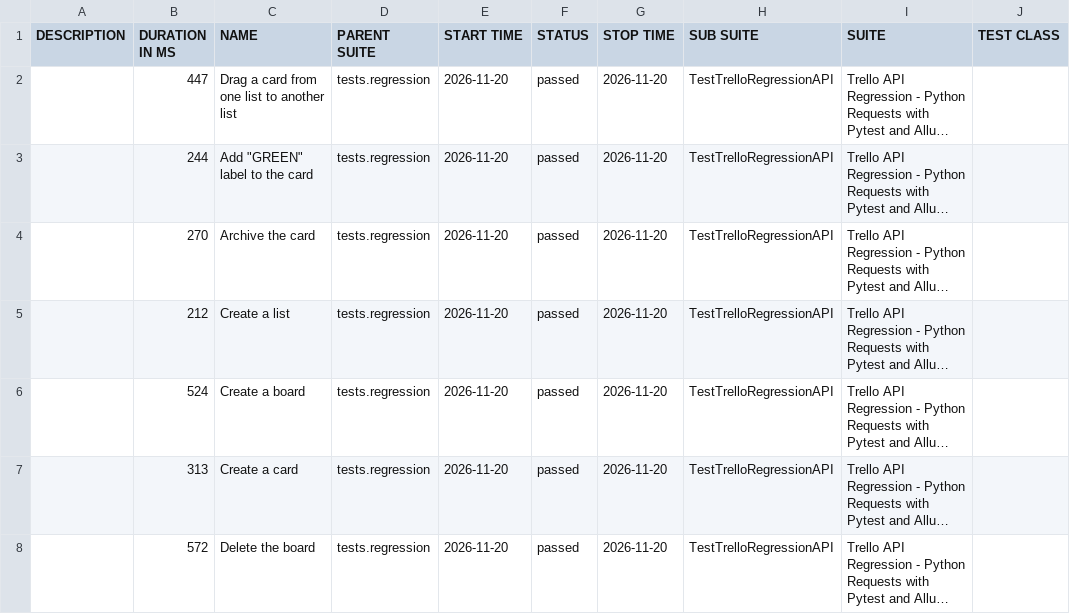
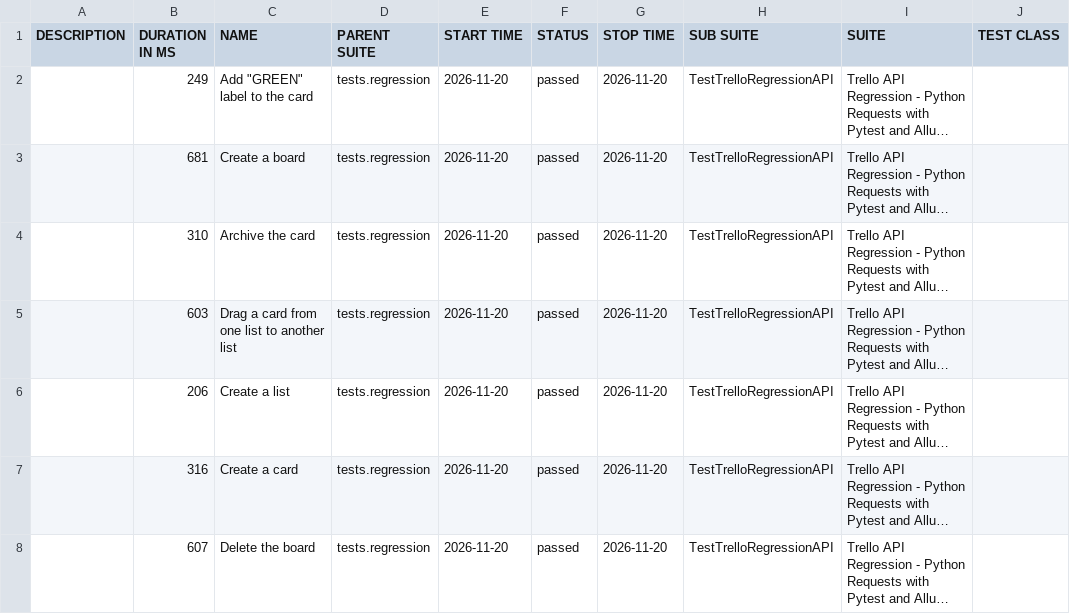
Before and after one commit to vkqapro/pythonRequestsAPI, a CSV file: data/suites.csv, drawn as a sheet; only a part is shown; long unchanged cells end in …; the diff names each change by its address in the sheet, - before the commit and + after, or states it on an @@ line.

```diff
--- a/data/suites.csv
+++ b/data/suites.csv
-B2 (DURATION IN MS): 447
+B2 (DURATION IN MS): 249
-C2 (NAME): Drag a card from one list to another list
+C2 (NAME): Add "GREEN" label to the card
-B3 (DURATION IN MS): 244
+B3 (DURATION IN MS): 681
-C3 (NAME): Add "GREEN" label to the card
+C3 (NAME): Create a board
-B4 (DURATION IN MS): 270
+B4 (DURATION IN MS): 310
-B5 (DURATION IN MS): 212
+B5 (DURATION IN MS): 603
-C5 (NAME): Create a list
+C5 (NAME): Drag a card from one list to another list
-B6 (DURATION IN MS): 524
+B6 (DURATION IN MS): 206
-C6 (NAME): Create a board
+C6 (NAME): Create a list
-B7 (DURATION IN MS): 313
+B7 (DURATION IN MS): 316
-B8 (DURATION IN MS): 572
+B8 (DURATION IN MS): 607
```
Also changed, not shown: 28 other files.
